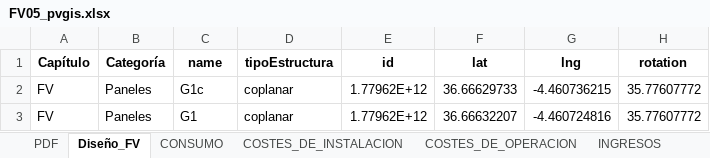
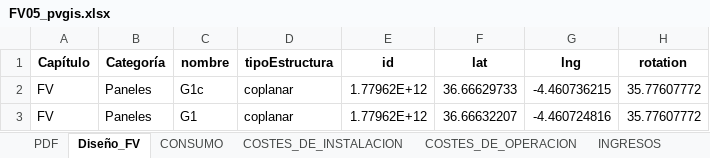
Before and after one commit to pprrgg/frontend, an Excel workbook: public/routers/A0_Sistema_FV/A61_Conectado_a_red/FV05_pvgis.xlsx, sheet Diseño_FV, drawn as a sheet; only a part is shown; values as stored, in another font and other column widths than the file's, no borders; the diff names each change by its address in the sheet, - before the commit and + after, or states it on an @@ line.

```diff
--- a/public/routers/A0_Sistema_FV/A61_Conectado_a_red/FV05_pvgis.xlsx (sheet Diseño_FV)
+++ b/public/routers/A0_Sistema_FV/A61_Conectado_a_red/FV05_pvgis.xlsx (sheet Diseño_FV)
-C1: name
+C1: nombre
```
Also changed, not shown: 3 other files.
